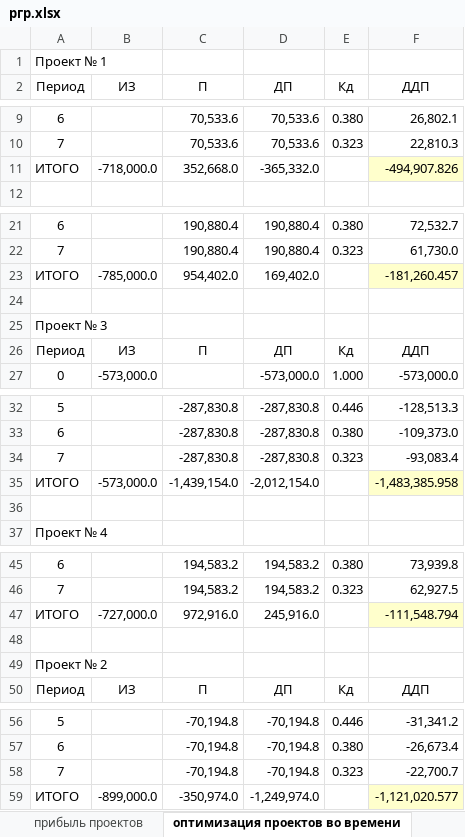
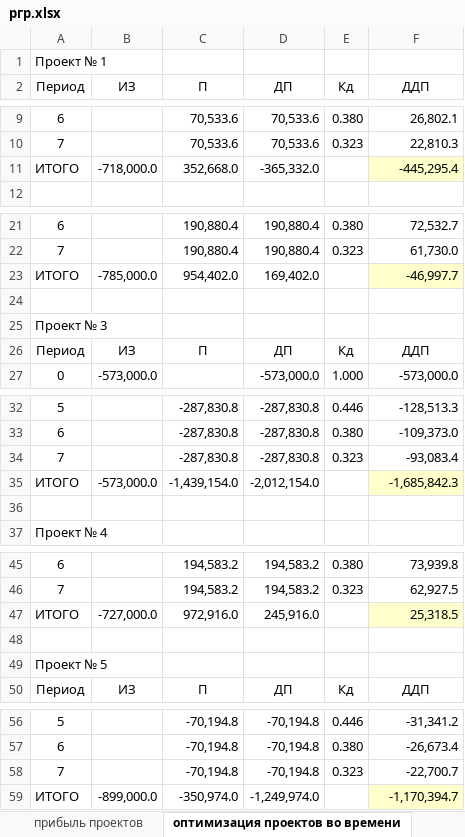
Before and after one commit to RagingStudent/-, an Excel workbook: РГР/ргр.xlsx, sheet оптимизация проектов во времени, drawn as a sheet; only a part is shown, gaps mark what is left out; values as stored, in another font and other column widths than the file's, no borders; the diff names each change by its address in the sheet, - before the commit and + after, or states it on an @@ line.

```diff
--- a/РГР/ргр.xlsx (sheet оптимизация проектов во времени)
+++ b/РГР/ргр.xlsx (sheet оптимизация проектов во времени)
-F11 (ДДП): -494,907.826
+F11 (ДДП): -445,295.4
-F23 (ДДП): -181,260.457
+F23 (ДДП): -46,997.7
-F35 (ДДП): -1,483,385.958
+F35 (ДДП): -1,685,842.3
-F47 (ДДП): -111,548.794
+F47 (ДДП): 25,318.5
-A49 (Период): Проект № 2
+A49 (Период): Проект № 5
-F59 (ДДП): -1,121,020.577
+F59 (ДДП): -1,170,394.7
```
Also changed, not shown: 1 other file.
